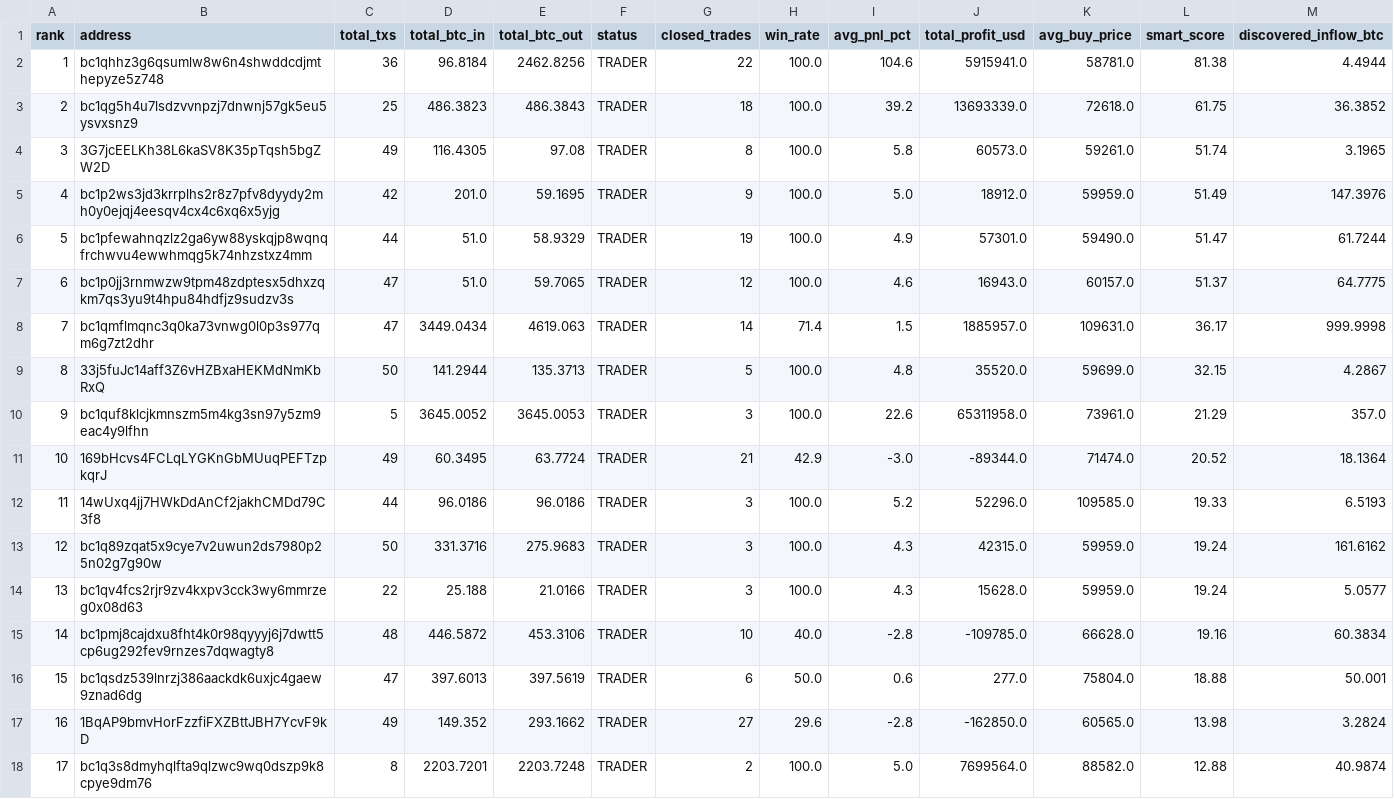
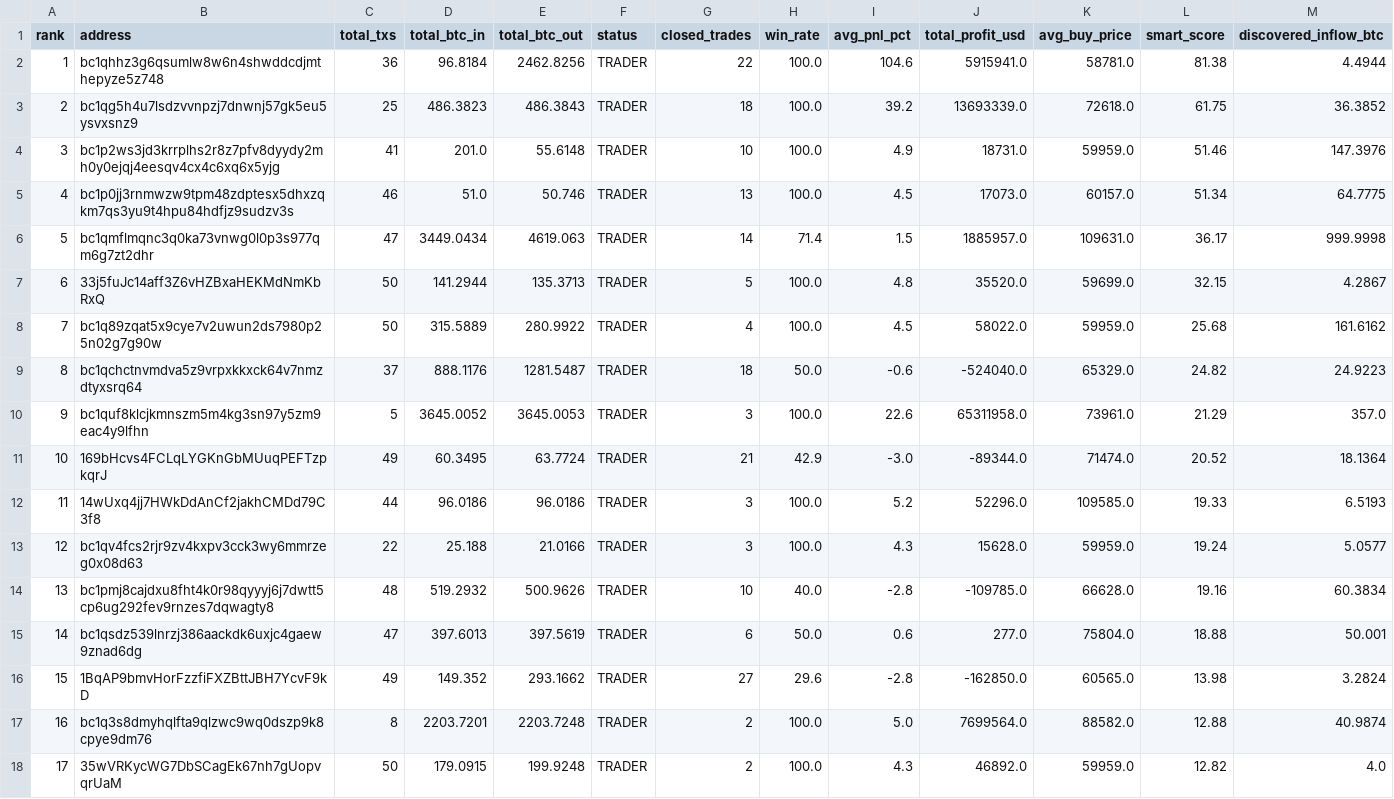
Before and after one commit to nierozgarniety/grubasy-tracker, a CSV file: grubasy_ranking.csv, drawn as a sheet; only a part is shown; the shorter side is filled out with more unchanged rows; removed rows and columns are numbered as before the commit, all else as after; the diff names each change by its address in the sheet, - before the commit and + after, or states it on an @@ line.

Commit message:
Update 2026-07-05 02:54 UTC

```diff
--- a/grubasy_ranking.csv
+++ b/grubasy_ranking.csv
-row 4: 3 | 3G7jcEELKh38L6kaSV8K35pTqsh5bgZW2D | 49 | 116.4305 | 97.08 | TRADER | 8 | 100.0 | 5.8 | 60573.0 | 59261.0 | 51.74 | 3.1965
@@ column A (rank) renumbered from row 4 down @@
-C4 (total_txs): 42
+C4 (total_txs): 41
-E4 (total_btc_out): 59.1695
+E4 (total_btc_out): 55.6148
-G4 (closed_trades): 9
+G4 (closed_trades): 10
-I4 (avg_pnl_pct): 5.0
+I4 (avg_pnl_pct): 4.9
-J4 (total_profit_usd): 18912.0
+J4 (total_profit_usd): 18731.0
-L4 (smart_score): 51.49
+L4 (smart_score): 51.46
-row 6: 5 | bc1pfewahnqzlz2ga6yw88yskqjp8wqnqfrchwvu4ewwhmqg5k74nhzstxz4mm | 44 | 51.0 | 58.9329 | TRADER | 19 | 100.0 | 4.9 | 57301.0 | 59490.0 | 51.47 | 61.7244
-C5 (total_txs): 47
+C5 (total_txs): 46
-E5 (total_btc_out): 59.7065
+E5 (total_btc_out): 50.746
-G5 (closed_trades): 12
+G5 (closed_trades): 13
-I5 (avg_pnl_pct): 4.6
+I5 (avg_pnl_pct): 4.5
-J5 (total_profit_usd): 16943.0
+J5 (total_profit_usd): 17073.0
-L5 (smart_score): 51.37
+L5 (smart_score): 51.34
+row 8: 7 | bc1q89zqat5x9cye7v2uwun2ds7980p25n02g7g90w | 50 | 315.5889 | 280.9922 | TRADER | 4 | 100.0 | 4.5 | 58022.0 | 59959.0 | 25.68 | 161.6162
+row 9: 8 | bc1qchctnvmdva5z9vrpxkkxck64v7nmzdtyxsrq64 | 37 | 888.1176 | 1281.5487 | TRADER | 18 | 50.0 | -0.6 | -524040.0 | 65329.0 | 24.82 | 24.9223
-row 13: 12 | bc1q89zqat5x9cye7v2uwun2ds7980p25n02g7g90w | 50 | 331.3716 | 275.9683 | TRADER | 3 | 100.0 | 4.3 | 42315.0 | 59959.0 | 19.24 | 161.6162
-D14 (total_btc_in): 446.5872
+D14 (total_btc_in): 519.2932
-E14 (total_btc_out): 453.3106
+E14 (total_btc_out): 500.9626
```
